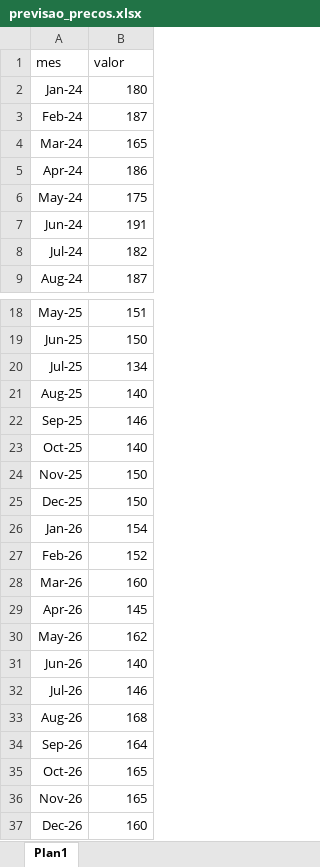
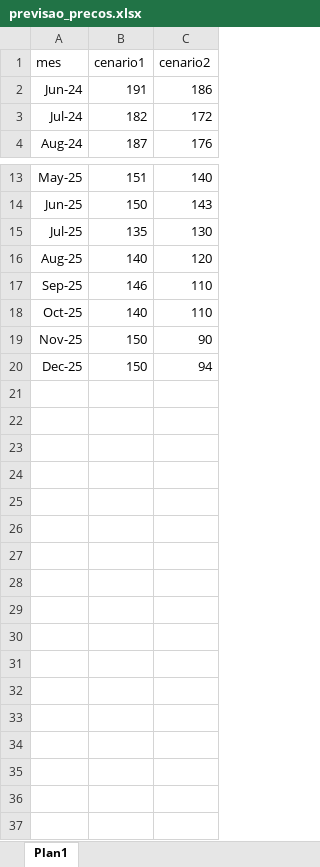
Before and after one commit to bambirrarafael/portfolio_atomo, an Excel workbook: dados/previsao_precos.xlsx, sheet Plan1, drawn as a sheet; only a part is shown, gaps mark what is left out; values as stored, in another font and other column widths than the file's, no borders; removed rows and columns are numbered as before the commit, all else as after; the diff names each change by its address in the sheet, - before the commit and + after, or states it on an @@ line.

```diff
--- a/dados/previsao_precos.xlsx (sheet Plan1)
+++ b/dados/previsao_precos.xlsx (sheet Plan1)
+column C (cenario2), rows 2-4: 186 | 172 | 176; rows 13-20: 140 | 143 | 130 | 120 | 110 | 110 | 90 | 94
-B1: valor
+B1: cenario1
-row 2: Jan-24 | 180
-row 3: Feb-24 | 187
-row 4: Mar-24 | 165
-row 5: Apr-24 | 186
-row 6: May-24 | 175
-B15 (cenario1): 134
+B15 (cenario1): 135
-row 26: Jan-26 | 154
-row 27: Feb-26 | 152
-row 28: Mar-26 | 160
-row 29: Apr-26 | 145
-row 30: May-26 | 162
-row 31: Jun-26 | 140
-row 32: Jul-26 | 146
-row 33: Aug-26 | 168
-row 34: Sep-26 | 164
-row 35: Oct-26 | 165
-row 36: Nov-26 | 165
-row 37: Dec-26 | 160
```
Also changed, not shown: dados/portfolio.xlsx, 6 other files.
